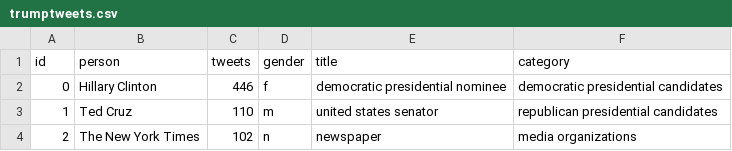
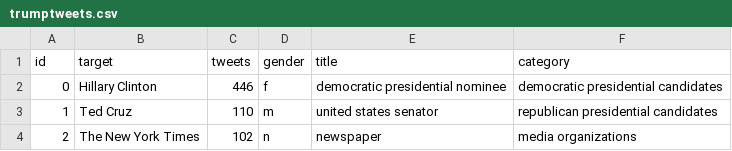
Before and after one commit to saoun/TRPtweets, a CSV file: server/db/trumptweets.csv, drawn as a sheet; only a part is shown.

Commit message:
convert data source to scraper

```diff
--- a/server/db/trumptweets.csv
+++ b/server/db/trumptweets.csv
@@ -1,2 +1,2 @@
-id,person,tweets,gender,title,category
+id,target,tweets,gender,title,category
 0,Hillary Clinton,446,f,democratic presidential nominee,democratic presidential candidates
```
Also changed, not shown: 4 other files.
